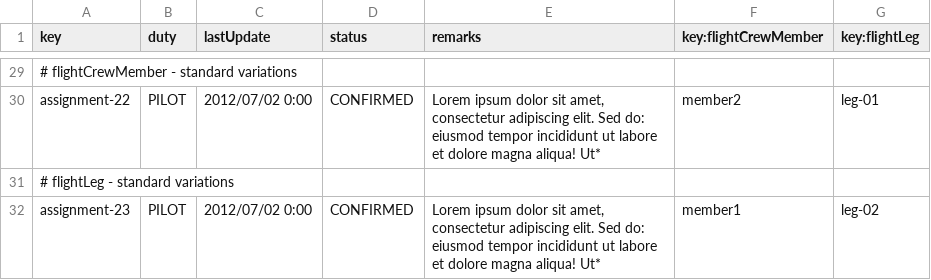
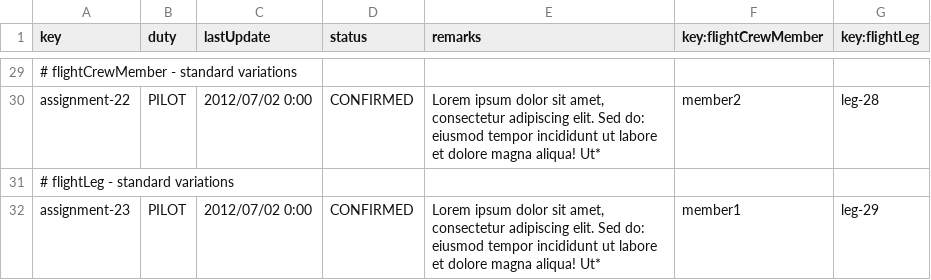
Before and after one commit to C1-036/Acme-ANS-D04, a CSV file: src/main/resources/WEB-INF/data/sample/flightAssignment.csv, drawn as a sheet; only a part is shown, gaps mark what is left out; the diff covers the shown part only; the diff names each change by its address in the sheet, - before the commit and + after, or states it on an @@ line.

```diff
--- a/src/main/resources/WEB-INF/data/sample/flightAssignment.csv
+++ b/src/main/resources/WEB-INF/data/sample/flightAssignment.csv
-G30 (key:flightLeg): leg-01
+G30 (key:flightLeg): leg-28
-G32 (key:flightLeg): leg-02
+G32 (key:flightLeg): leg-29
```
Also changed, not shown: 22 edited cells elsewhere in this file, src/main/resources/WEB-INF/data/sample/flight.csv, src/main/resources/WEB-INF/data/sample/leg.csv, 6 other files.
